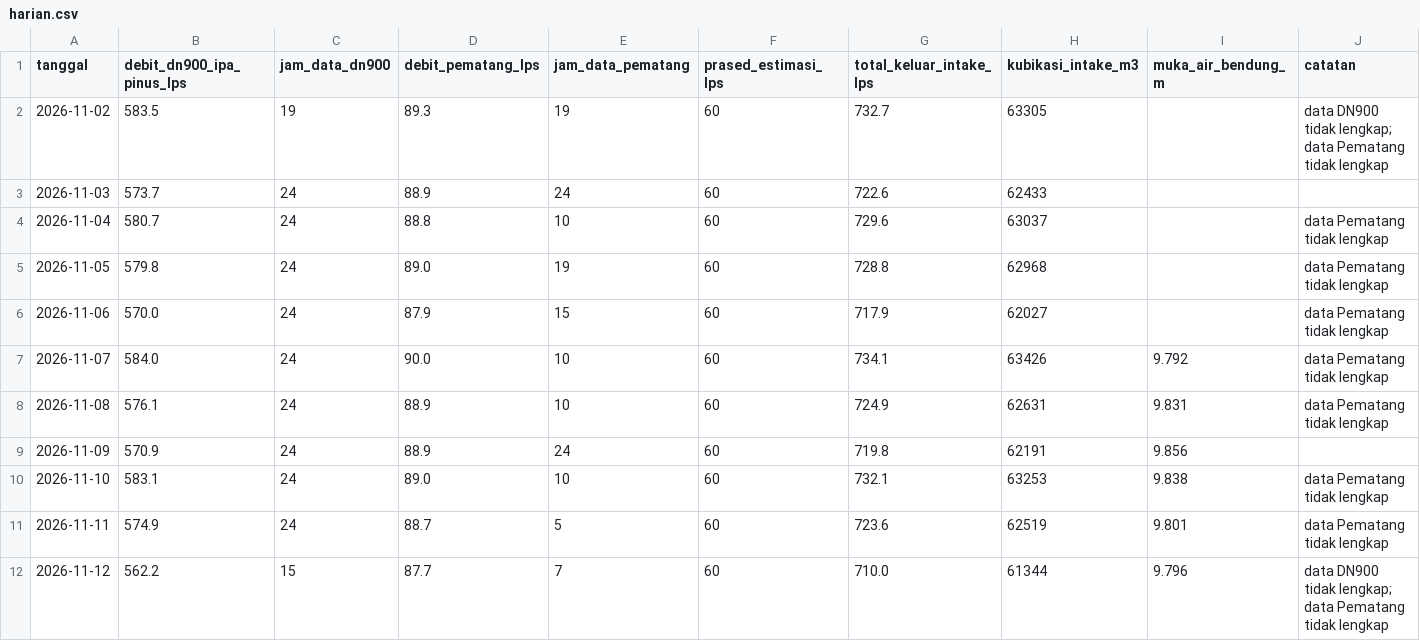
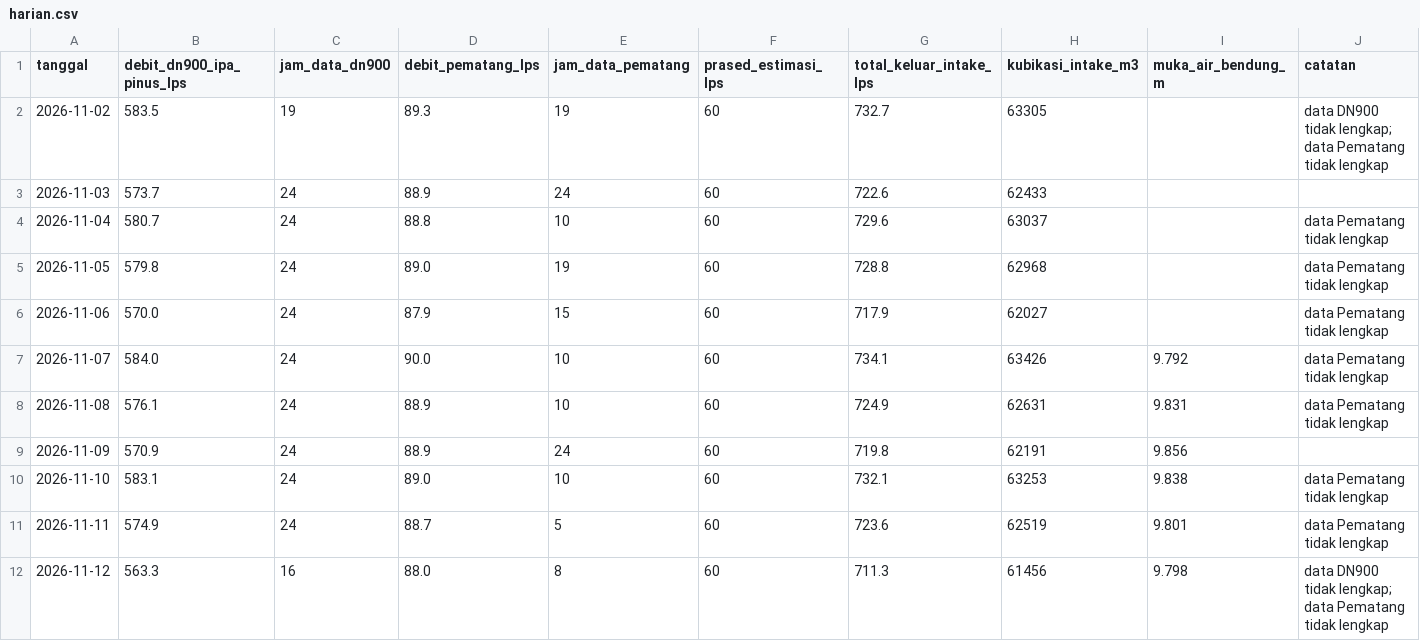
Before and after one commit to BPAMBanjarbakula/SkematikSPAM, a CSV file: harian.csv, drawn as a sheet.

Commit message:
Data flowmeter 2026-11-12T07:26:29Z

```diff
--- a/harian.csv
+++ b/harian.csv
@@ -11,2 +11,2 @@ tanggal,debit_dn900_ipa_pinus_lps,jam_data_dn900,debit_pematang_lps,jam_data_pem
 2026-11-11,574.9,24,88.7,5,60,723.6,62519,9.801,data Pematang tidak lengkap
-2026-11-12,562.2,15,87.7,7,60,710.0,61344,9.796,data DN900 tidak lengkap; data Pematang tidak lengkap
+2026-11-12,563.3,16,88.0,8,60,711.3,61456,9.798,data DN900 tidak lengkap; data Pematang tidak lengkap
```
Also changed, not shown: 1 other file.
